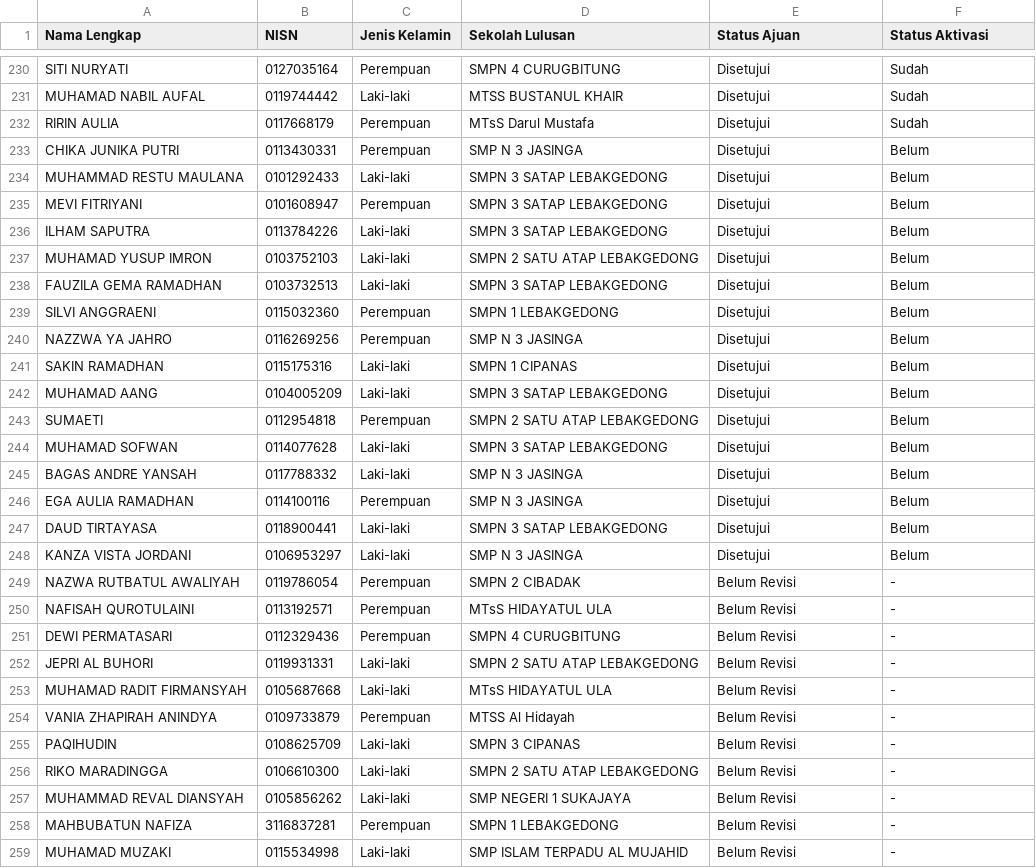
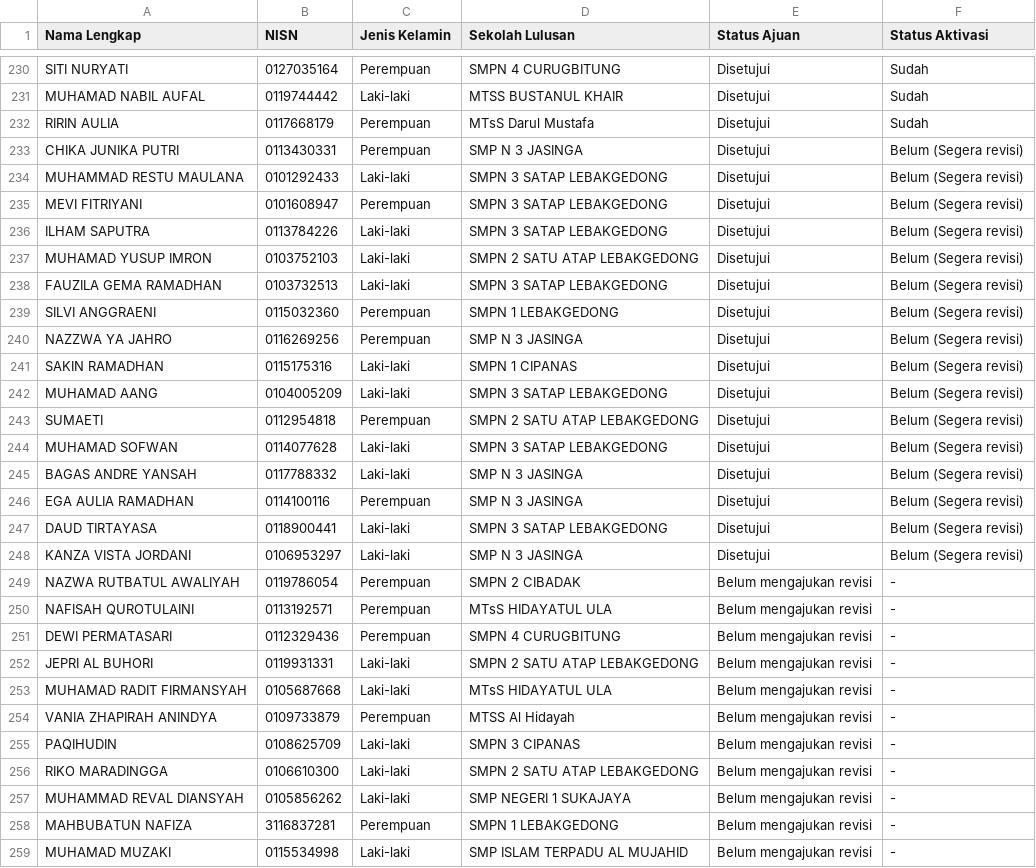
Before and after one commit to ptnvaksin4-spec/laporan-verval, a CSV file: public/laporan.csv, drawn as a sheet; only a part is shown, gaps mark what is left out; the diff covers the shown part only.

```diff
--- a/public/laporan.csv
+++ b/public/laporan.csv
@@ -232,28 +232,28 @@ MUHAMAD NABIL AUFAL,0119744442,Laki-laki,MTSS BUSTANUL KHAIR,Disetujui,Sudah
 RIRIN AULIA,0117668179,Perempuan,MTsS Darul Mustafa,Disetujui,Sudah
-CHIKA JUNIKA PUTRI,0113430331,Perempuan,SMP N 3 JASINGA,Disetujui,Belum
-MUHAMMAD RESTU MAULANA,0101292433,Laki-laki,SMPN 3 SATAP LEBAKGEDONG,Disetujui,Belum
-MEVI FITRIYANI,0101608947,Perempuan,SMPN 3 SATAP LEBAKGEDONG,Disetujui,Belum
-ILHAM SAPUTRA,0113784226,Laki-laki,SMPN 3 SATAP LEBAKGEDONG,Disetujui,Belum
-MUHAMAD YUSUP IMRON,0103752103,Laki-laki,SMPN 2 SATU ATAP LEBAKGEDONG,Disetujui,Belum
-FAUZILA GEMA RAMADHAN,0103732513,Laki-laki,SMPN 3 SATAP LEBAKGEDONG,Disetujui,Belum
-SILVI ANGGRAENI,0115032360,Perempuan,SMPN 1 LEBAKGEDONG,Disetujui,Belum
-NAZZWA YA JAHRO,0116269256,Perempuan,SMP N 3 JASINGA,Disetujui,Belum
-SAKIN RAMADHAN,0115175316,Laki-laki,SMPN 1 CIPANAS,Disetujui,Belum
-MUHAMAD AANG,0104005209,Laki-laki,SMPN 3 SATAP LEBAKGEDONG,Disetujui,Belum
-SUMAETI,0112954818,Perempuan,SMPN 2 SATU ATAP LEBAKGEDONG,Disetujui,Belum
-MUHAMAD SOFWAN,0114077628,Laki-laki,SMPN 3 SATAP LEBAKGEDONG,Disetujui,Belum
-BAGAS ANDRE YANSAH,0117788332,Laki-laki,SMP N 3 JASINGA,Disetujui,Belum
-EGA AULIA RAMADHAN,0114100116,Perempuan,SMP N 3 JASINGA,Disetujui,Belum
-DAUD TIRTAYASA,0118900441,Laki-laki,SMPN 3 SATAP LEBAKGEDONG,Disetujui,Belum
-KANZA VISTA JORDANI,0106953297,Laki-laki,SMP N 3 JASINGA,Disetujui,Belum
-NAZWA RUTBATUL AWALIYAH,0119786054,Perempuan,SMPN 2 CIBADAK,Belum Revisi,-
-NAFISAH QUROTULAINI,0113192571,Perempuan,MTsS HIDAYATUL ULA,Belum Revisi,-
-DEWI PERMATASARI,0112329436,Perempuan,SMPN 4 CURUGBITUNG,Belum Revisi,-
-JEPRI AL BUHORI,0119931331,Laki-laki,SMPN 2 SATU ATAP LEBAKGEDONG,Belum Revisi,-
-MUHAMAD RADIT FIRMANSYAH,0105687668,Laki-laki,MTsS HIDAYATUL ULA,Belum Revisi,-
-VANIA ZHAPIRAH ANINDYA,0109733879,Perempuan,MTSS Al Hidayah,Belum Revisi,-
-PAQIHUDIN,0108625709,Laki-laki,SMPN 3 CIPANAS,Belum Revisi,-
-RIKO MARADINGGA,0106610300,Laki-laki,SMPN 2 SATU ATAP LEBAKGEDONG,Belum Revisi,-
-MUHAMMAD REVAL DIANSYAH,0105856262,Laki-laki,SMP NEGERI 1 SUKAJAYA,Belum Revisi,-
-MAHBUBATUN NAFIZA,3116837281,Perempuan,SMPN 1 LEBAKGEDONG,Belum Revisi,-
-MUHAMAD MUZAKI,0115534998,Laki-laki,SMP ISLAM TERPADU AL MUJAHID,Belum Revisi,-
+CHIKA JUNIKA PUTRI,0113430331,Perempuan,SMP N 3 JASINGA,Disetujui,Belum (Segera revisi)
+MUHAMMAD RESTU MAULANA,0101292433,Laki-laki,SMPN 3 SATAP LEBAKGEDONG,Disetujui,Belum (Segera revisi)
+MEVI FITRIYANI,0101608947,Perempuan,SMPN 3 SATAP LEBAKGEDONG,Disetujui,Belum (Segera revisi)
+ILHAM SAPUTRA,0113784226,Laki-laki,SMPN 3 SATAP LEBAKGEDONG,Disetujui,Belum (Segera revisi)
+MUHAMAD YUSUP IMRON,0103752103,Laki-laki,SMPN 2 SATU ATAP LEBAKGEDONG,Disetujui,Belum (Segera revisi)
+FAUZILA GEMA RAMADHAN,0103732513,Laki-laki,SMPN 3 SATAP LEBAKGEDONG,Disetujui,Belum (Segera revisi)
+SILVI ANGGRAENI,0115032360,Perempuan,SMPN 1 LEBAKGEDONG,Disetujui,Belum (Segera revisi)
+NAZZWA YA JAHRO,0116269256,Perempuan,SMP N 3 JASINGA,Disetujui,Belum (Segera revisi)
+SAKIN RAMADHAN,0115175316,Laki-laki,SMPN 1 CIPANAS,Disetujui,Belum (Segera revisi)
+MUHAMAD AANG,0104005209,Laki-laki,SMPN 3 SATAP LEBAKGEDONG,Disetujui,Belum (Segera revisi)
+SUMAETI,0112954818,Perempuan,SMPN 2 SATU ATAP LEBAKGEDONG,Disetujui,Belum (Segera revisi)
+MUHAMAD SOFWAN,0114077628,Laki-laki,SMPN 3 SATAP LEBAKGEDONG,Disetujui,Belum (Segera revisi)
+BAGAS ANDRE YANSAH,0117788332,Laki-laki,SMP N 3 JASINGA,Disetujui,Belum (Segera revisi)
+EGA AULIA RAMADHAN,0114100116,Perempuan,SMP N 3 JASINGA,Disetujui,Belum (Segera revisi)
+DAUD TIRTAYASA,0118900441,Laki-laki,SMPN 3 SATAP LEBAKGEDONG,Disetujui,Belum (Segera revisi)
+KANZA VISTA JORDANI,0106953297,Laki-laki,SMP N 3 JASINGA,Disetujui,Belum (Segera revisi)
+NAZWA RUTBATUL AWALIYAH,0119786054,Perempuan,SMPN 2 CIBADAK,Belum mengajukan revisi,-
+NAFISAH QUROTULAINI,0113192571,Perempuan,MTsS HIDAYATUL ULA,Belum mengajukan revisi,-
+DEWI PERMATASARI,0112329436,Perempuan,SMPN 4 CURUGBITUNG,Belum mengajukan revisi,-
+JEPRI AL BUHORI,0119931331,Laki-laki,SMPN 2 SATU ATAP LEBAKGEDONG,Belum mengajukan revisi,-
+MUHAMAD RADIT FIRMANSYAH,0105687668,Laki-laki,MTsS HIDAYATUL ULA,Belum mengajukan revisi,-
+VANIA ZHAPIRAH ANINDYA,0109733879,Perempuan,MTSS Al Hidayah,Belum mengajukan revisi,-
+PAQIHUDIN,0108625709,Laki-laki,SMPN 3 CIPANAS,Belum mengajukan revisi,-
+RIKO MARADINGGA,0106610300,Laki-laki,SMPN 2 SATU ATAP LEBAKGEDONG,Belum mengajukan revisi,-
+MUHAMMAD REVAL DIANSYAH,0105856262,Laki-laki,SMP NEGERI 1 SUKAJAYA,Belum mengajukan revisi,-
+MAHBUBATUN NAFIZA,3116837281,Perempuan,SMPN 1 LEBAKGEDONG,Belum mengajukan revisi,-
+MUHAMAD MUZAKI,0115534998,Laki-laki,SMP ISLAM TERPADU AL MUJAHID,Belum mengajukan revisi,-
```
Also changed, not shown: 1 edited cell elsewhere in this file.
